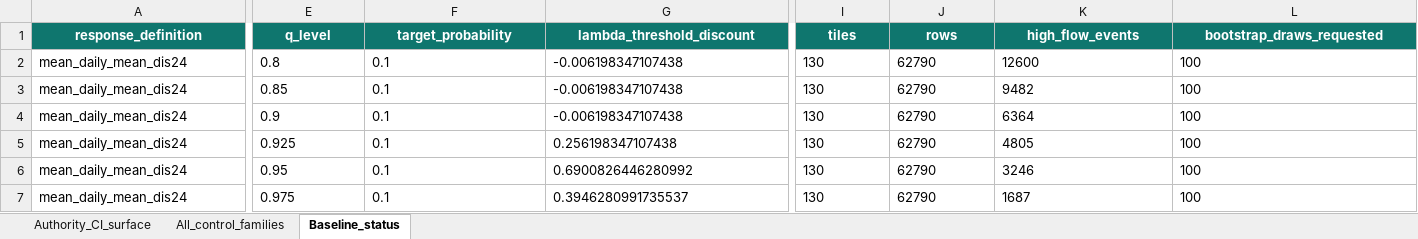
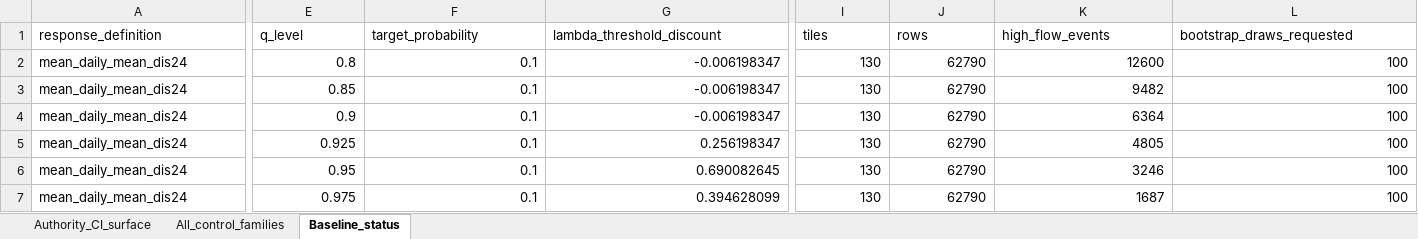
Before and after one commit to no838/hydrological-state-monitoring-limits, an Excel workbook: data/source_data/Source_Data_Fig2_THRESHOLD_CI.xlsx, sheet Baseline_status, drawn as a sheet; only a part is shown, gaps mark what is left out; values as stored, in another font and other column widths than the file's, no borders; the diff covers the shown part only; the diff names each change by its address in the sheet, - before the commit and + after, or states it on an @@ line.

```diff
--- a/data/source_data/Source_Data_Fig2_THRESHOLD_CI.xlsx (sheet Baseline_status)
+++ b/data/source_data/Source_Data_Fig2_THRESHOLD_CI.xlsx (sheet Baseline_status)
@@ A1:L1 fill: #0F766E → none, bold: on → off, text colour: #FFFFFF → black, alignment: center → left @@
-E2:F7 alignment: left
+E2:F7 alignment: right
-G2:G4 (lambda_threshold_discount): -0.006198347107438
+G2:G4 (lambda_threshold_discount): -0.006198347
-I2:L7 alignment: left
+I2:L7 alignment: right
-G5 (lambda_threshold_discount): 0.256198347107438
+G5 (lambda_threshold_discount): 0.256198347
-G6 (lambda_threshold_discount): 0.6900826446280992
+G6 (lambda_threshold_discount): 0.690082645
-G7 (lambda_threshold_discount): 0.3946280991735537
+G7 (lambda_threshold_discount): 0.394628099
```
Also changed, not shown: cell formats elsewhere in this sheet, sheet All_control_families, sheet Authority_CI_surface, data/source_data/PUBLIC_SOURCE_DATA_MANIFEST.xlsx, data/source_data/Source_Data_Fig1_INFORMATION_PARTITION.xlsx, 43 other files.
